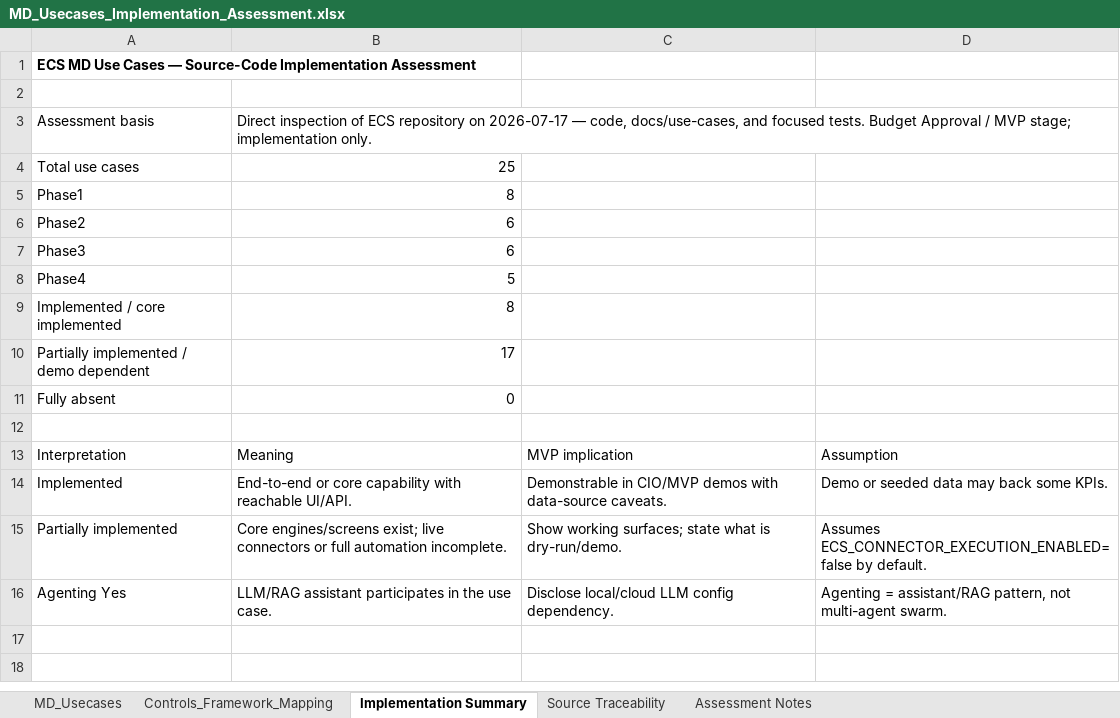
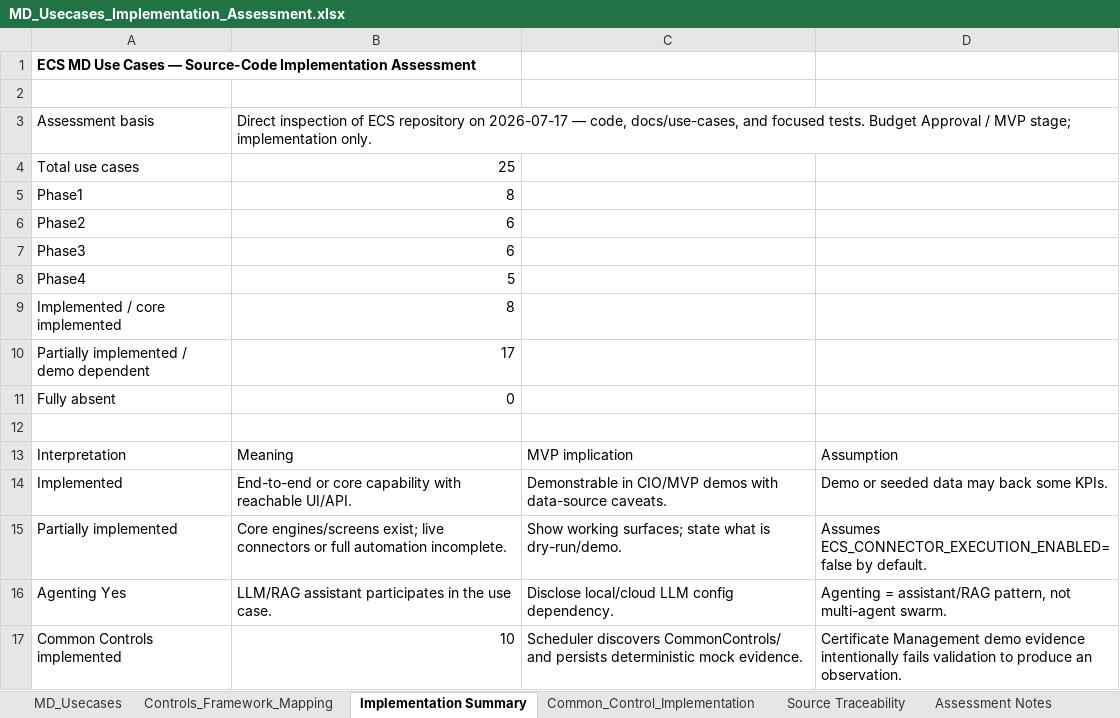
Before and after one commit to ECS-Platform/ecs-enterprise-backup, an Excel workbook: docs/use-cases/MD_Usecases_Implementation_Assessment.xlsx, sheet Implementation Summary, drawn as a sheet; values as stored, in another font and other column widths than the file's, no borders; the diff names each change by its address in the sheet, - before the commit and + after, or states it on an @@ line.

Commit message:
Implement predefined query evidence persistence and common controls library

```diff
--- a/docs/use-cases/MD_Usecases_Implementation_Assessment.xlsx (sheet Implementation Summary)
+++ b/docs/use-cases/MD_Usecases_Implementation_Assessment.xlsx (sheet Implementation Summary)
+sheet tab: Common_Control_Implementation
+row 17: Common Controls implemented | 10 | Scheduler discovers CommonControls/ and persists deterministic mock evidence. | Certificate Management demo evidence intentionally fails validation to produce an observation.
```
Also changed, not shown: sheet Source Traceability, sheet MD_Usecases, sheet Assessment Notes, 34 other files.
